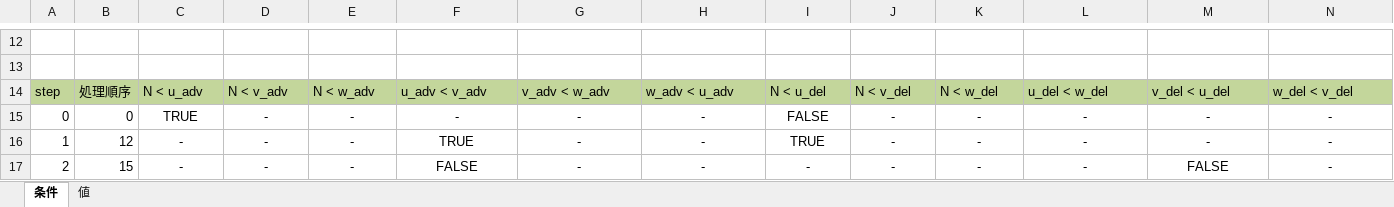
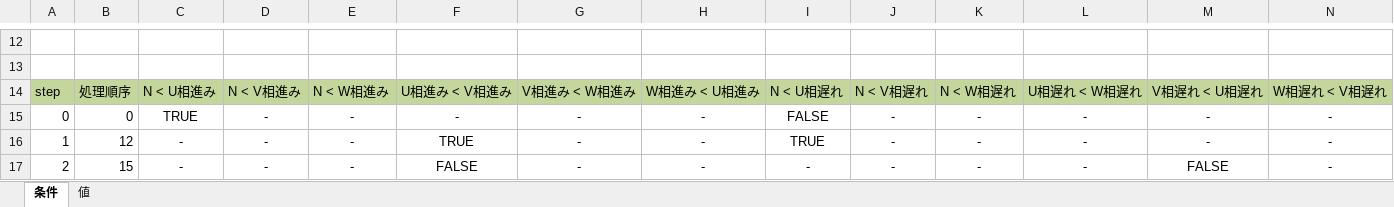
Before and after one commit to mctr909/drone, an Excel workbook: motor/documents/位相検出.xlsx, sheet 条件, drawn as a sheet; only a part is shown, gaps mark what is left out; values as stored, in another font and other column widths than the file's, no borders; charts and pictures not drawn; removed rows and columns are numbered as before the commit, all else as after; the diff names each change by its address in the sheet, - before the commit and + after, or states it on an @@ line.

```diff
--- a/motor/documents/位相検出.xlsx (sheet 条件)
+++ b/motor/documents/位相検出.xlsx (sheet 条件)
-row 14: step | 処理順序 | N < u_adv | N < v_adv | N < w_adv | u_adv < v_adv | v_adv < w_adv | w_adv < u_adv | N < u_del | N < v_del | N < w_del | u_del < w_del | v_del < u_del | w_del < v_del
+row 14: step | 処理順序 | N < U相進み | N < V相進み | N < W相進み | U相進み < V相進み | V相進み < W相進み | W相進み < U相進み | N < U相遅れ | N < V相遅れ | N < W相遅れ | U相遅れ < W相遅れ | V相遅れ < U相遅れ | W相遅れ < V相遅れ
```
Also changed, not shown: sheet 値, formulas that keep their value, charts or pictures, 21 other files.
